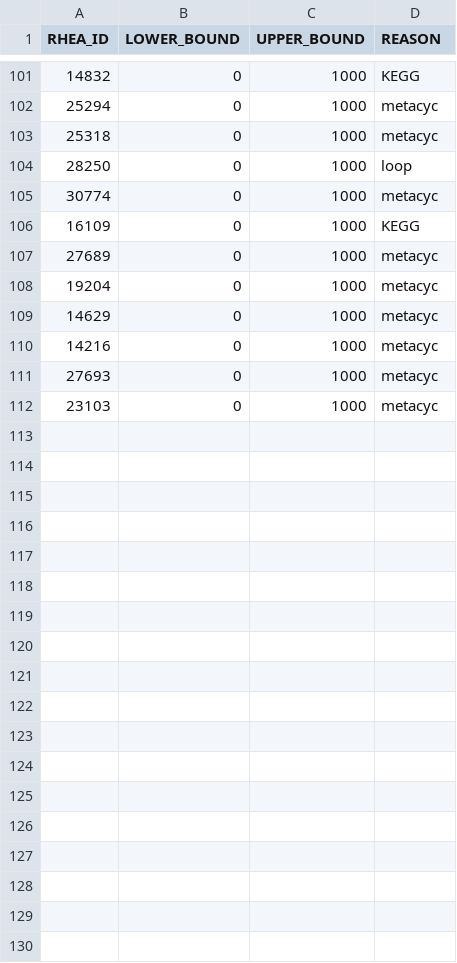
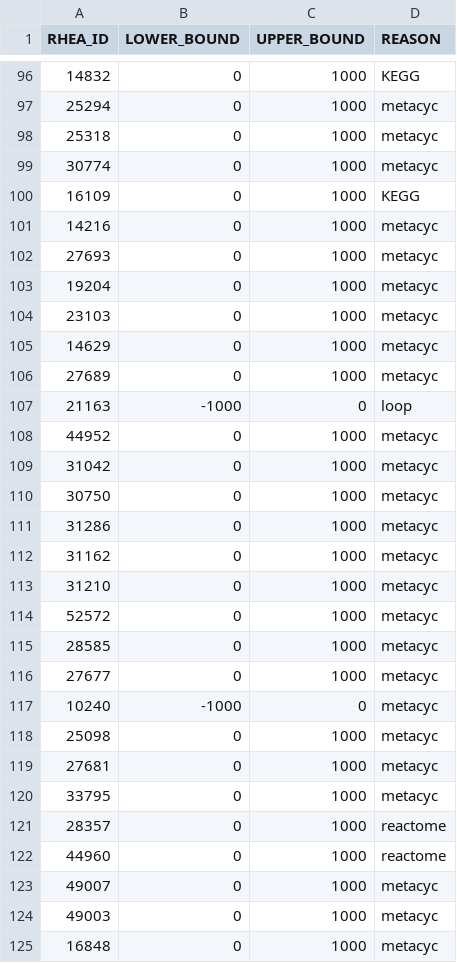
Before and after one commit to HettieC/StaphylococcusAureus, a CSV file: data/model/unidirectional_reactions.csv, drawn as a sheet; only a part is shown, gaps mark what is left out; the diff covers the shown part only.

```diff
--- a/data/model/unidirectional_reactions.csv
+++ b/data/model/unidirectional_reactions.csv
@@ -103,10 +98,28 @@ RHEA_ID,LOWER_BOUND,UPPER_BOUND,REASON
 25318,0,1000,metacyc
-28250,0,1000,loop
 30774,0,1000,metacyc
 16109,0,1000,KEGG
-27689,0,1000,metacyc
-19204,0,1000,metacyc
-14629,0,1000,metacyc
 14216,0,1000,metacyc
 27693,0,1000,metacyc
+19204,0,1000,metacyc
 23103,0,1000,metacyc
+14629,0,1000,metacyc
+27689,0,1000,metacyc
+21163,-1000,0,loop
+44952,0,1000,metacyc
+31042,0,1000,metacyc
+30750,0,1000,metacyc
+31286,0,1000,metacyc
+31162,0,1000,metacyc
+31210,0,1000,metacyc
+52572,0,1000,metacyc
+28585,0,1000,metacyc
+27677,0,1000,metacyc
+10240,-1000,0,metacyc
+25098,0,1000,metacyc
+27681,0,1000,metacyc
+33795,0,1000,metacyc
+28357,0,1000,reactome
+44960,0,1000,reactome
+49007,0,1000,metacyc
+49003,0,1000,metacyc
+16848,0,1000,metacyc
```
Also changed, not shown: 9 added rows and 4 removed rows elsewhere in this file, data/ecoli_kcats.csv, data/model/metabolic_reactions.csv, 3 other files.
